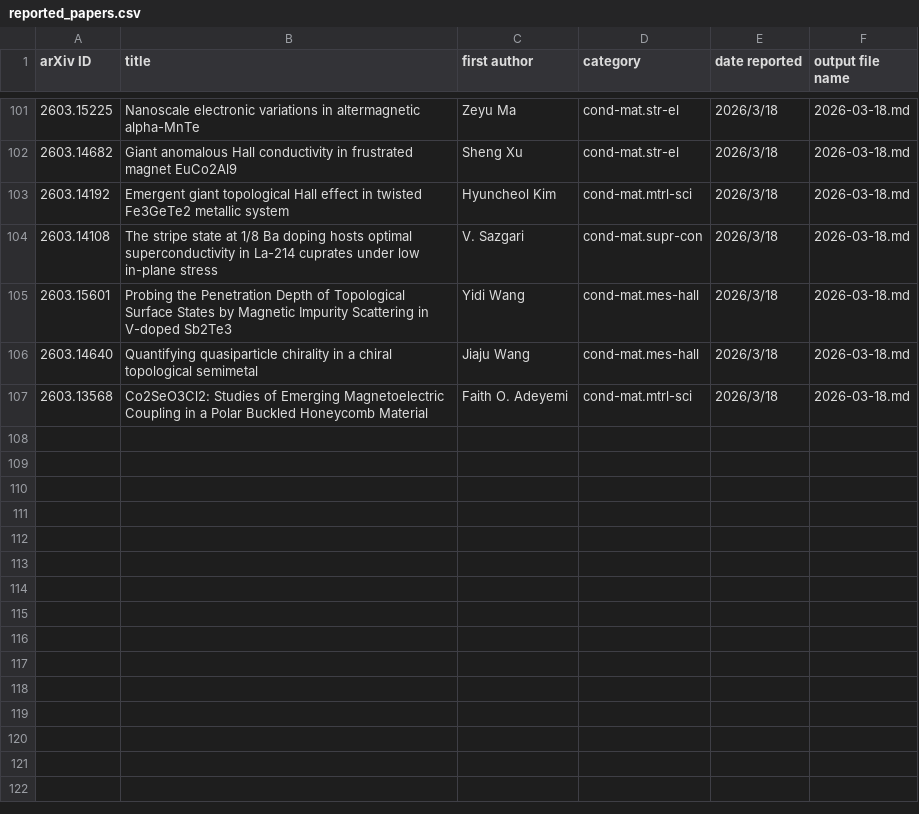
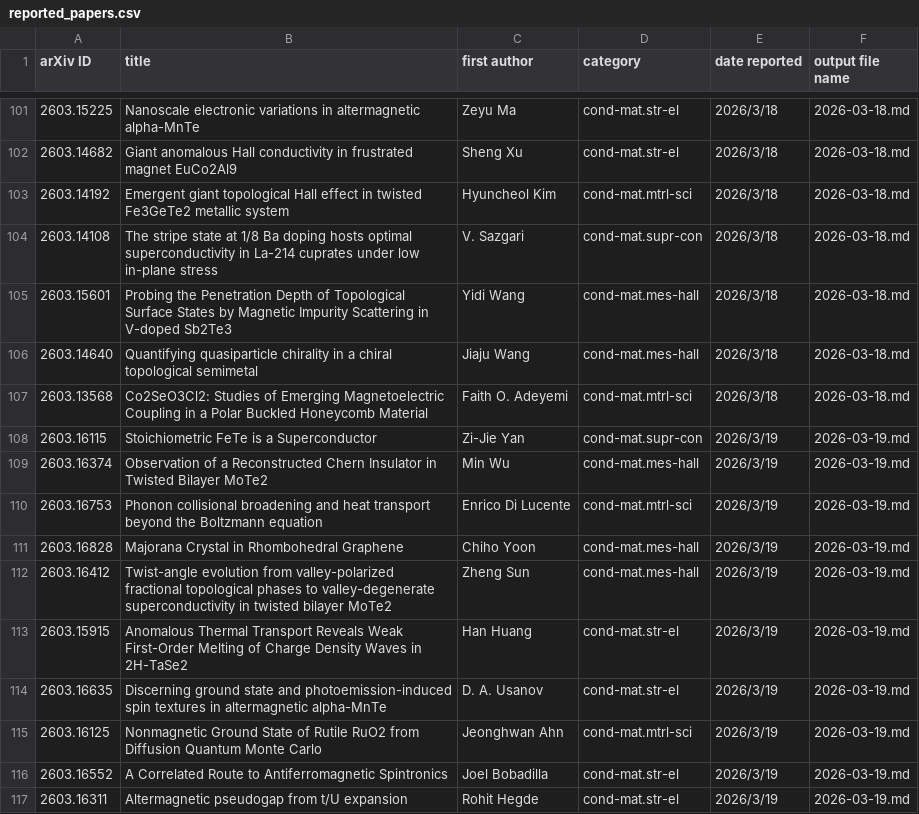
Before and after one commit to rd070672/arxiv-review, a CSV file: src/phys/reported_papers.csv, drawn as a sheet; only a part is shown, gaps mark what is left out; the diff names each change by its address in the sheet, - before the commit and + after, or states it on an @@ line.

```diff
--- a/src/phys/reported_papers.csv
+++ b/src/phys/reported_papers.csv
+row 108: 2603.16115 | Stoichiometric FeTe is a Superconductor | Zi-Jie Yan | cond-mat.supr-con | 2026/3/19 | 2026-03-19.md
+row 109: 2603.16374 | Observation of a Reconstructed Chern Insulator in Twisted Bilayer MoTe2 | Min Wu | cond-mat.mes-hall | 2026/3/19 | 2026-03-19.md
+row 110: 2603.16753 | Phonon collisional broadening and heat transport beyond the Boltzmann equation | Enrico Di Lucente | cond-mat.mtrl-sci | 2026/3/19 | 2026-03-19.md
+row 111: 2603.16828 | Majorana Crystal in Rhombohedral Graphene | Chiho Yoon | cond-mat.mes-hall | 2026/3/19 | 2026-03-19.md
+row 112: 2603.16412 | Twist-angle evolution from valley-polarized fractional topological phases to valley-degenerate superconductivity in twisted bilayer MoTe2 | Zheng Sun | cond-mat.mes-hall | 2026/3/19 | 2026-03-19.md
+row 113: 2603.15915 | Anomalous Thermal Transport Reveals Weak First-Order Melting of Charge Density Waves in 2H-TaSe2 | Han Huang | cond-mat.str-el | 2026/3/19 | 2026-03-19.md
+row 114: 2603.16635 | Discerning ground state and photoemission-induced spin textures in altermagnetic alpha-MnTe | D. A. Usanov | cond-mat.str-el | 2026/3/19 | 2026-03-19.md
+row 115: 2603.16125 | Nonmagnetic Ground State of Rutile RuO2 from Diffusion Quantum Monte Carlo | Jeonghwan Ahn | cond-mat.mtrl-sci | 2026/3/19 | 2026-03-19.md
+row 116: 2603.16552 | A Correlated Route to Antiferromagnetic Spintronics | Joel Bobadilla | cond-mat.str-el | 2026/3/19 | 2026-03-19.md
+row 117: 2603.16311 | Altermagnetic pseudogap from t/U expansion | Rohit Hegde | cond-mat.str-el | 2026/3/19 | 2026-03-19.md
```
Also changed, not shown: src/beam/reported_papers.csv, 30 other files.
